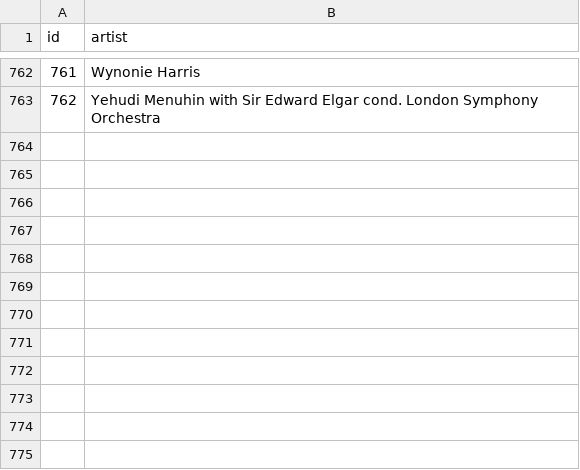
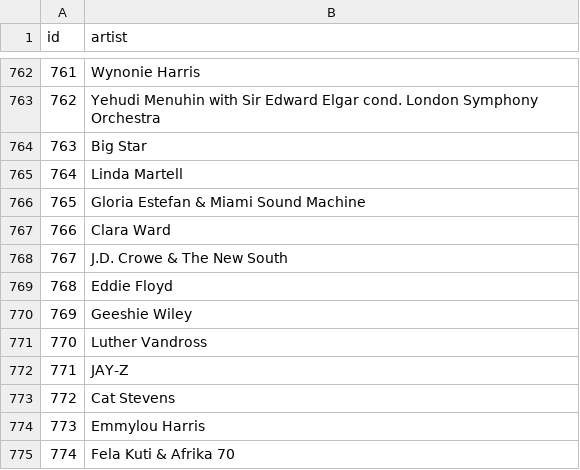
Before and after one commit to JensStevens/Grammy-API, a CSV file: csv/artists.csv, drawn as a sheet; only a part is shown, gaps mark what is left out.

```diff
--- a/csv/artists.csv
+++ b/csv/artists.csv
@@ -763 +763,13 @@ id,artist
 762,Yehudi Menuhin with Sir Edward Elgar cond. London Symphony Orchestra
+763,Big Star
+764,Linda Martell
+765,Gloria Estefan & Miami Sound Machine
+766,Clara Ward
+767,J.D. Crowe & The New South
+768,Eddie Floyd
+769,Geeshie Wiley
+770,Luther Vandross
+771,JAY-Z
+772,Cat Stevens
+773,Emmylou Harris
+774,Fela Kuti & Afrika 70
```
Also changed, not shown: csv/hall_of_fame.csv, csv/inducted.csv, 3 other files.
